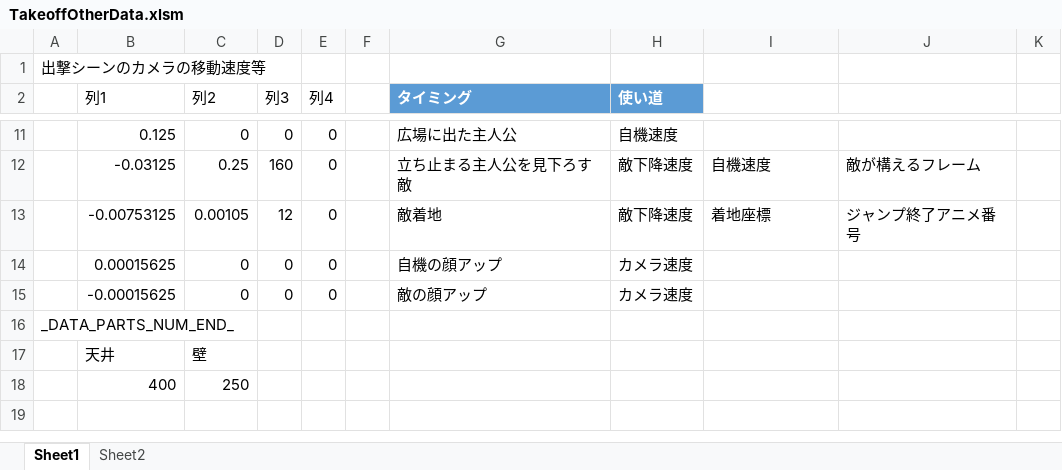
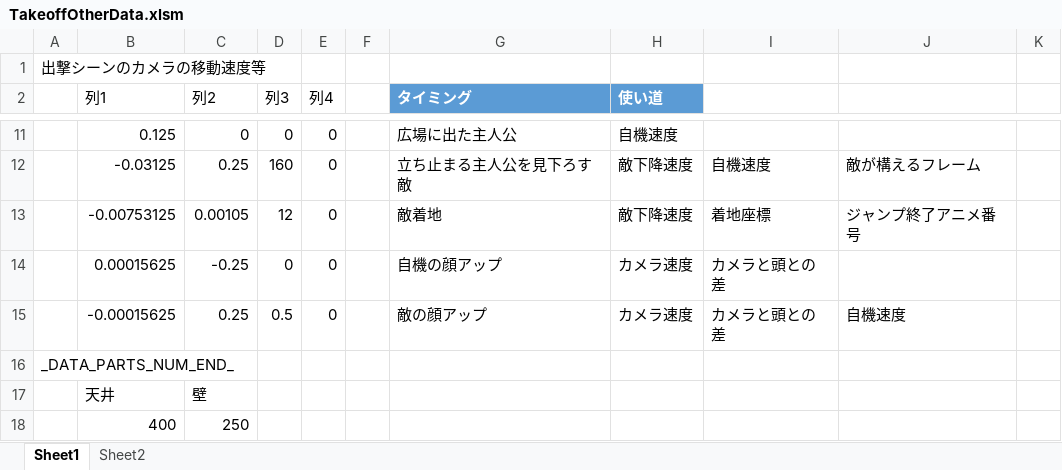
Before and after one commit to Tone2387/ShiningRoadProject, an Excel workbook: ShiningRoadProject/Data/FileData/Tahara/TakeoffOtherData.xlsm, sheet Sheet1, drawn as a sheet; only a part is shown, gaps mark what is left out; the shorter side is filled out with more unchanged rows; values as stored, in another font and other column widths than the file's, no borders; charts and pictures and table styles not drawn; the diff names each change by its address in the sheet, - before the commit and + after, or states it on an @@ line.

```diff
--- a/ShiningRoadProject/Data/FileData/Tahara/TakeoffOtherData.xlsm (sheet Sheet1)
+++ b/ShiningRoadProject/Data/FileData/Tahara/TakeoffOtherData.xlsm (sheet Sheet1)
-C14 (列2): 0
+C14 (列2): -0.25
-I14:I15: (empty)
+I14:I15: カメラと頭との差
-C15 (列2): 0
+C15 (列2): 0.25
-D15 (列3): 0
+D15 (列3): 0.5
-J15: (empty)
+J15: 自機速度
```
Also changed, not shown: ShiningRoadProject/Data/FileData/Tahara/TakeoffCamPos.xlsm, ShiningRoadProject/Data/FileData/Tahara/TakeoffGigaponPos.xlsm, 9 other files.
